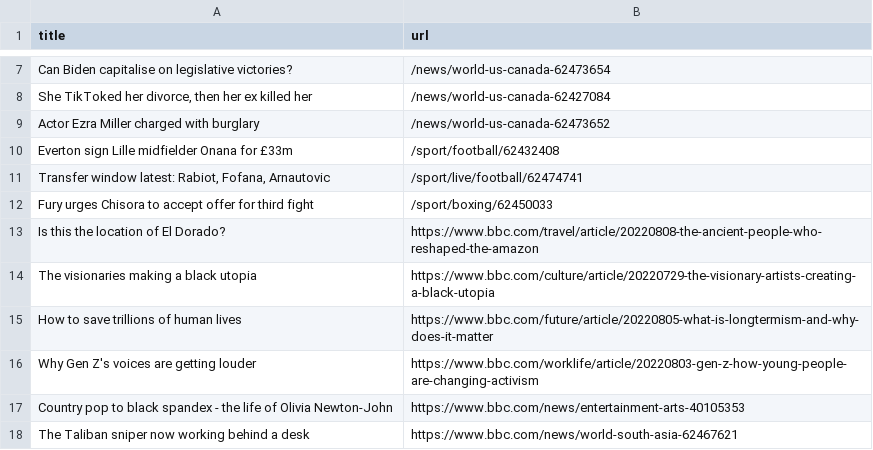
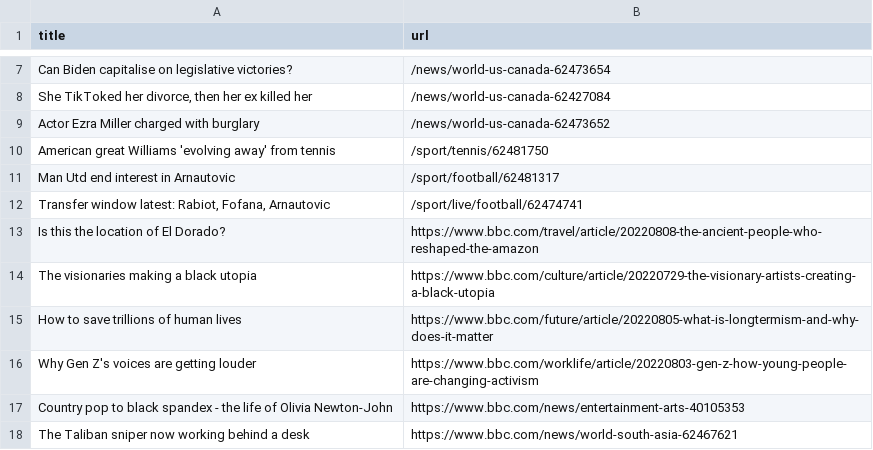
Before and after one commit to ErichBuergler/automatic-scraper-bbc, a CSV file: bbc.csv, drawn as a sheet; only a part is shown, gaps mark what is left out.

```diff
--- a/bbc.csv
+++ b/bbc.csv
@@ -9,5 +9,5 @@ Can Biden capitalise on legislative victories?,/news/world-us-canada-62473654
 Actor Ezra Miller charged with burglary,/news/world-us-canada-62473652
-Everton sign Lille midfielder Onana for £33m,/sport/football/62432408
+American great Williams 'evolving away' from tennis,/sport/tennis/62481750
+Man Utd end interest in Arnautovic,/sport/football/62481317
 "Transfer window latest: Rabiot, Fofana, Arnautovic",/sport/live/football/62474741
-Fury urges Chisora to accept offer for third fight,/sport/boxing/62450033
 Is this the location of El Dorado?,https://www.bbc.com/travel/article/20220808-the-ancient-people-who-reshaped-the-amazon
```
